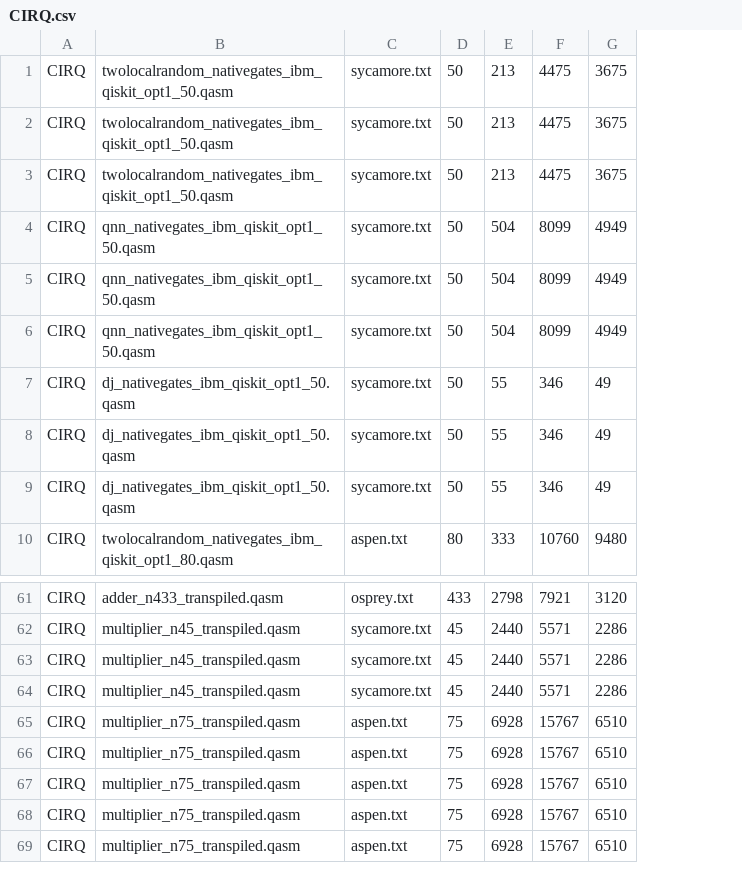
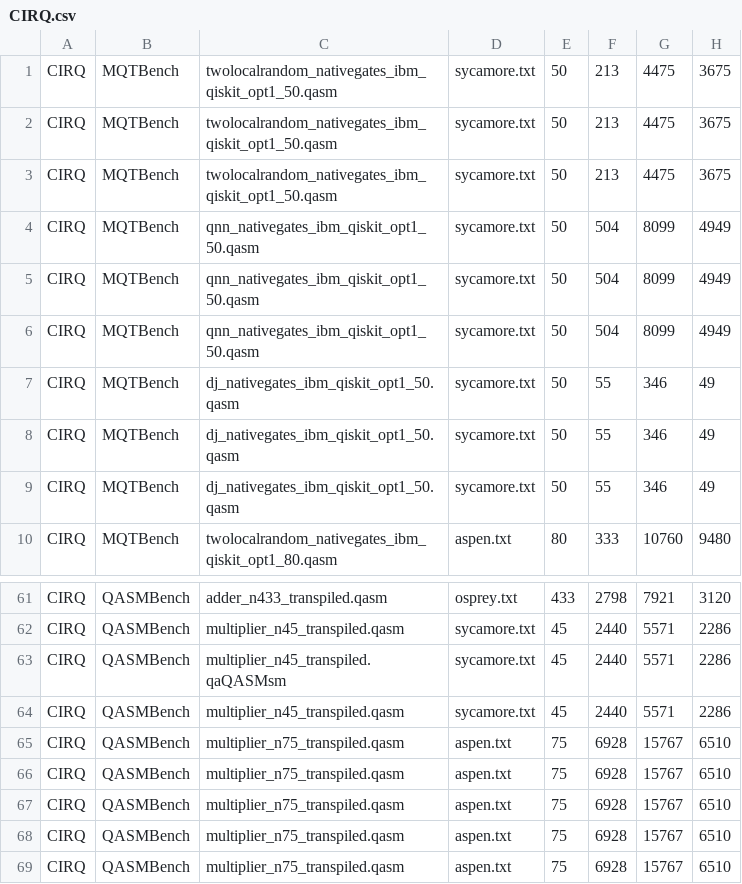
Before and after one commit to necst/ddroute, a CSV file: paper_results/results/CIRQ.csv, drawn as a sheet; only a part is shown, gaps mark what is left out; addresses are those after the commit; the diff names each change by its address in the sheet, - before the commit and + after, or states it on an @@ line.

```diff
--- a/paper_results/results/CIRQ.csv
+++ b/paper_results/results/CIRQ.csv
+column B, rows 1-10: all MQTBench; rows 61-69: all QASMBench
-C63: multiplier_n45_transpiled.qasm
+C63: multiplier_n45_transpiled.qaQASMsm
```
Also changed, not shown: paper_results/results/QMAP.csv, paper_results/results/TKET.csv, 4 other files.
